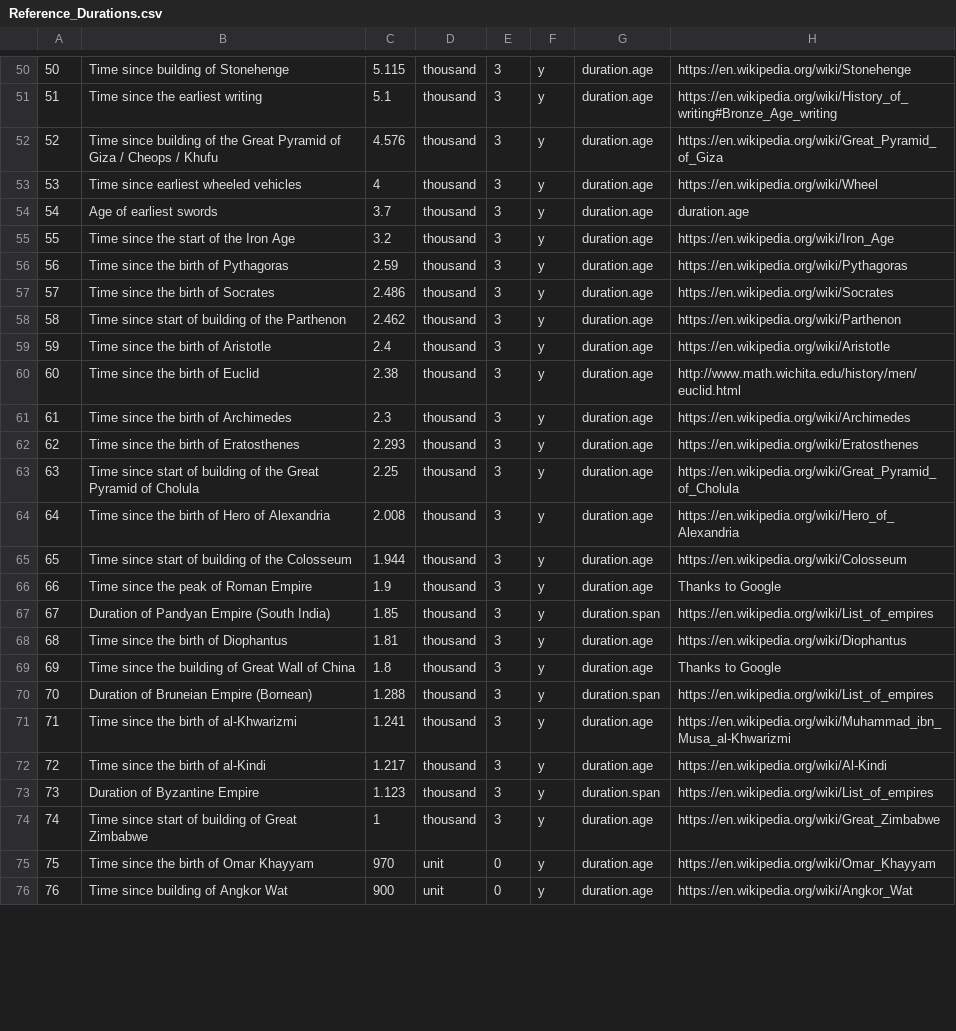
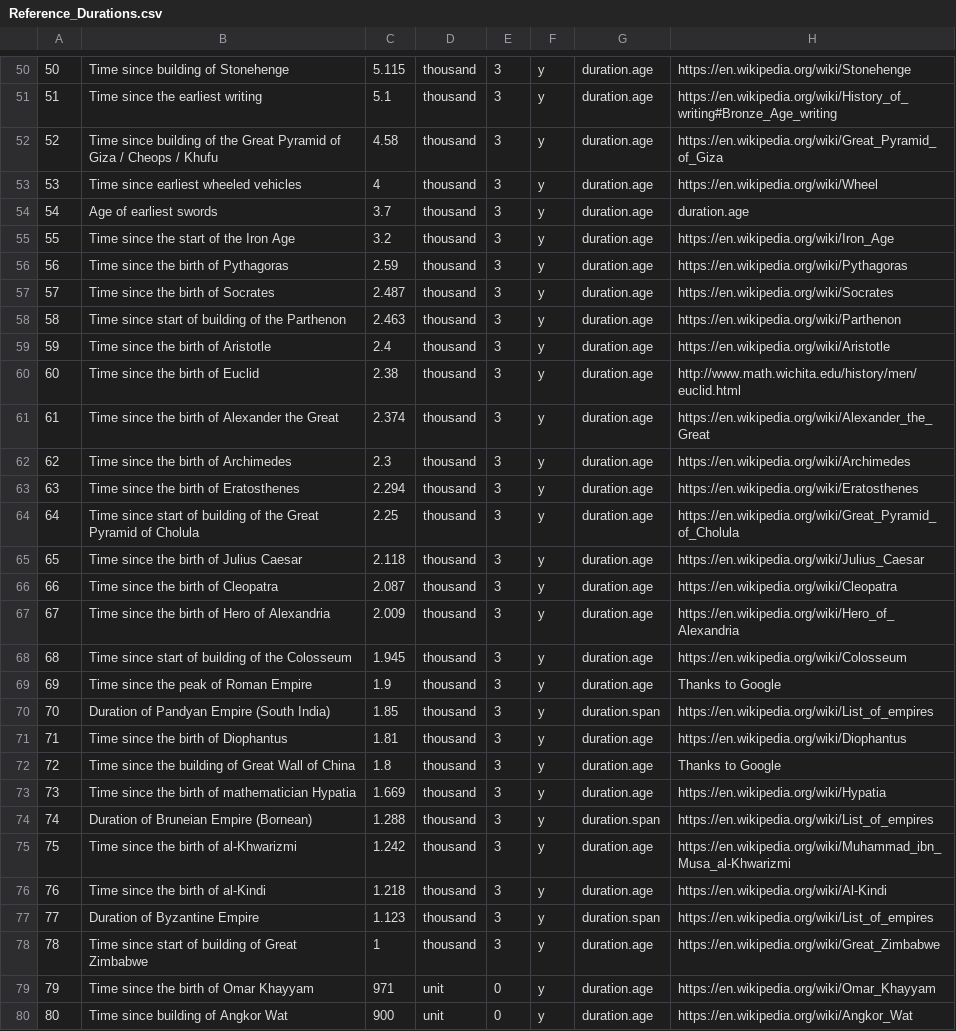
Before and after one commit to andrewcaelliott/my-first-blog, a CSV file: blog/data/Reference_Durations.csv, drawn as a sheet; only a part is shown, gaps mark what is left out; addresses are those after the commit; the diff covers the shown part only; the diff names each change by its address in the sheet, - before the commit and + after, or states it on an @@ line.

```diff
--- a/blog/data/Reference_Durations.csv
+++ b/blog/data/Reference_Durations.csv
-C52: 4.576
+C52: 4.58
-C57: 2.486
+C57: 2.487
-C58: 2.462
+C58: 2.463
+row 61: 61 | Time since the birth of Alexander the Great | 2.374 | thousand | 3 | y | duration.age | https://en.wikipedia.org/wiki/Alexander_the_Great
@@ column A renumbered from row 62 down @@
-C63: 2.293
+C63: 2.294
+row 65: 65 | Time since the birth of Julius Caesar | 2.118 | thousand | 3 | y | duration.age | https://en.wikipedia.org/wiki/Julius_Caesar
+row 66: 66 | Time since the birth of Cleopatra | 2.087 | thousand | 3 | y | duration.age | https://en.wikipedia.org/wiki/Cleopatra
-C67: 2.008
+C67: 2.009
-C68: 1.944
+C68: 1.945
+row 73: 73 | Time since the birth of mathematician Hypatia | 1.669 | thousand | 3 | y | duration.age | https://en.wikipedia.org/wiki/Hypatia
-C75: 1.241
+C75: 1.242
-C76: 1.217
+C76: 1.218
-C79: 970
+C79: 971
```
Also changed, not shown: 8 added rows, 2 removed rows and 52 edited cells elsewhere in this file, blog/data/Reference_Lengths.csv, 1 other file.
